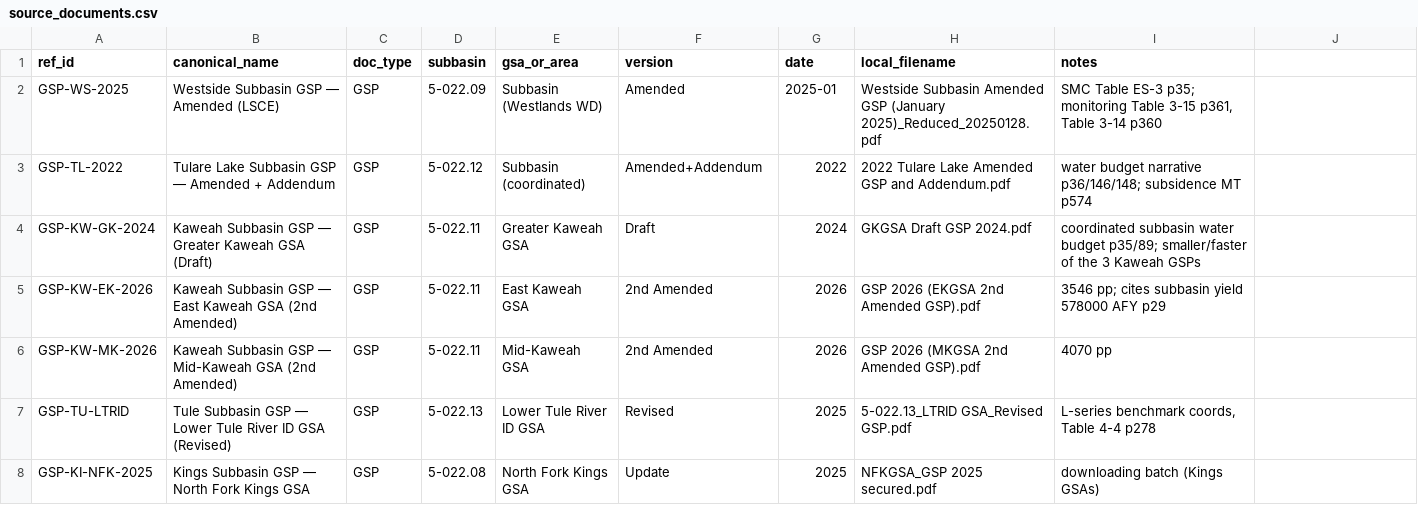
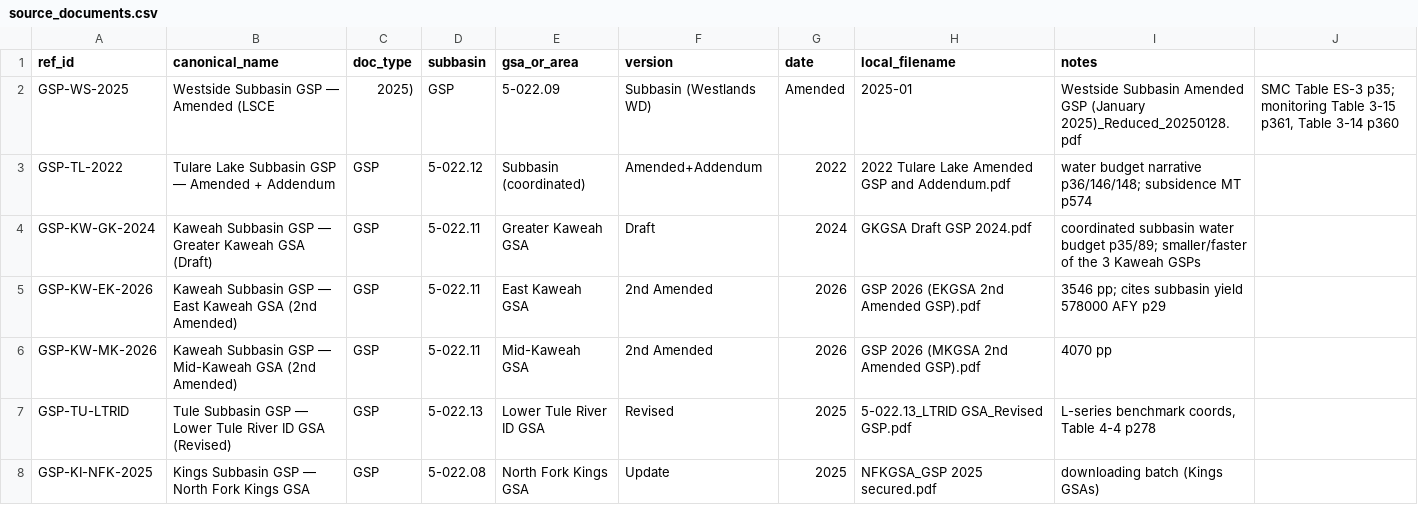
Before and after one commit to GreenAcresAg/sgma-annual-report-data, a CSV file: docs/source_documents.csv, drawn as a sheet; only a part is shown.

Commit message:
Align Westside GSP canonical name in registry to datasets (LSCE, 2025)

```diff
--- a/docs/source_documents.csv
+++ b/docs/source_documents.csv
@@ -1,3 +1,3 @@
 ref_id,canonical_name,doc_type,subbasin,gsa_or_area,version,date,local_filename,notes
-GSP-WS-2025,Westside Subbasin GSP — Amended (LSCE),GSP,5-022.09,Subbasin (Westlands WD),Amended,2025-01,Westside Subbasin Amended GSP (January 2025)_Reduced_20250128.pdf,"SMC Table ES-3 p35; monitoring Table 3-15 p361, Table 3-14 p360"
+GSP-WS-2025,Westside Subbasin GSP — Amended (LSCE, 2025),GSP,5-022.09,Subbasin (Westlands WD),Amended,2025-01,Westside Subbasin Amended GSP (January 2025)_Reduced_20250128.pdf,"SMC Table ES-3 p35; monitoring Table 3-15 p361, Table 3-14 p360"
 GSP-TL-2022,Tulare Lake Subbasin GSP — Amended + Addendum,GSP,5-022.12,Subbasin (coordinated),Amended+Addendum,2022,2022 Tulare Lake Amended GSP and Addendum.pdf,water budget narrative p36/146/148; subsidence MT p574
```
